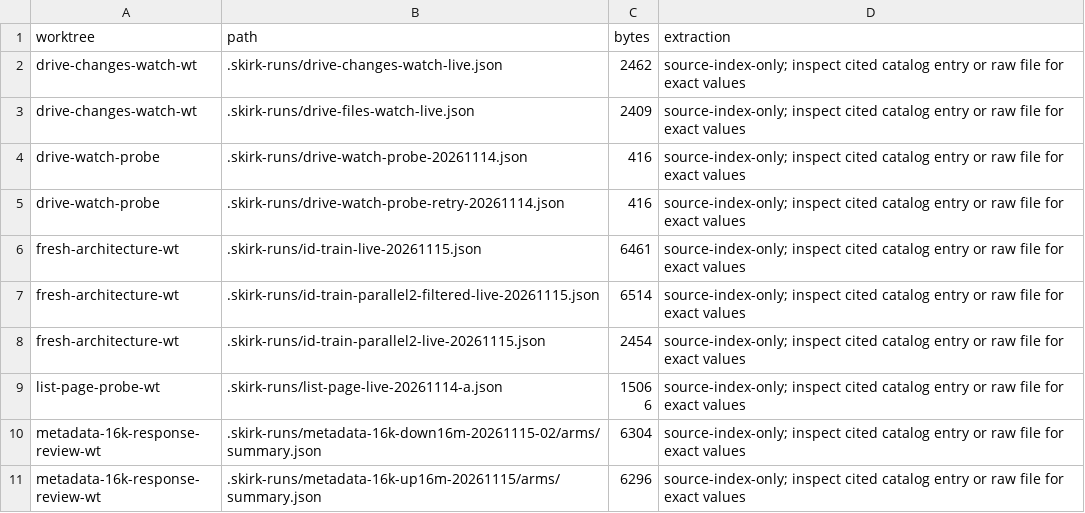
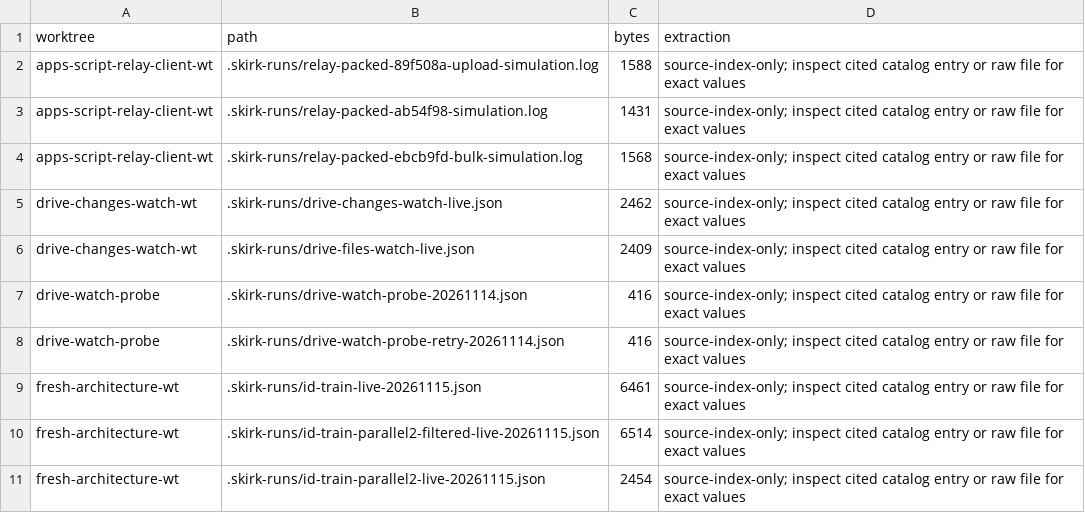
Before and after one commit to ShahabSL/Skirk, a CSV file: docs/experiments/catalog/archive-index.csv, drawn as a sheet; only a part is shown; the shorter side is filled out with more unchanged rows; the diff names each change by its address in the sheet, - before the commit and + after, or states it on an @@ line.

```diff
--- a/docs/experiments/catalog/archive-index.csv
+++ b/docs/experiments/catalog/archive-index.csv
+row 2: apps-script-relay-client-wt | .skirk-runs/relay-packed-89f508a-upload-simulation.log | 1588 | source-index-only; inspect cited catalog entry or raw file for exact values
+row 3: apps-script-relay-client-wt | .skirk-runs/relay-packed-ab54f98-simulation.log | 1431 | source-index-only; inspect cited catalog entry or raw file for exact values
+row 4: apps-script-relay-client-wt | .skirk-runs/relay-packed-ebcb9fd-bulk-simulation.log | 1568 | source-index-only; inspect cited catalog entry or raw file for exact values
```
Also changed, not shown: docs/experiments/catalog/experiments.csv, 4 other files.
